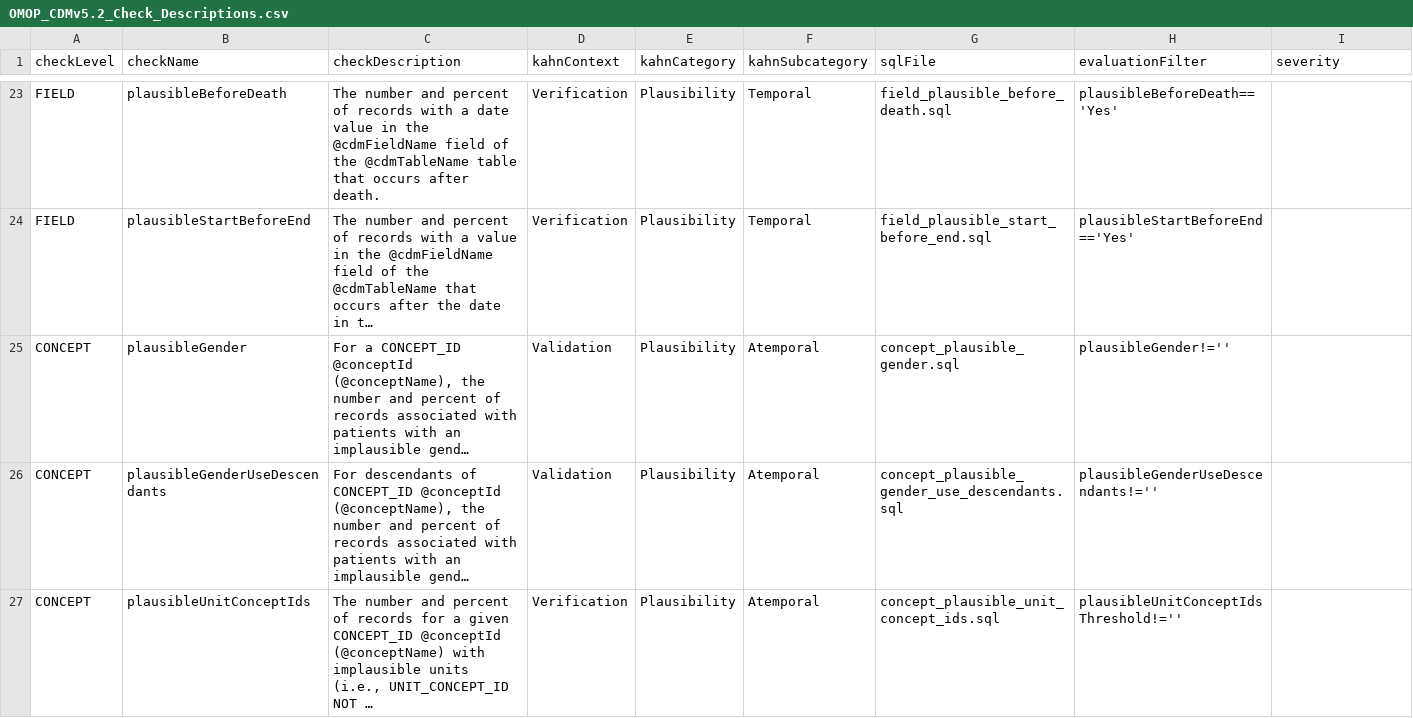
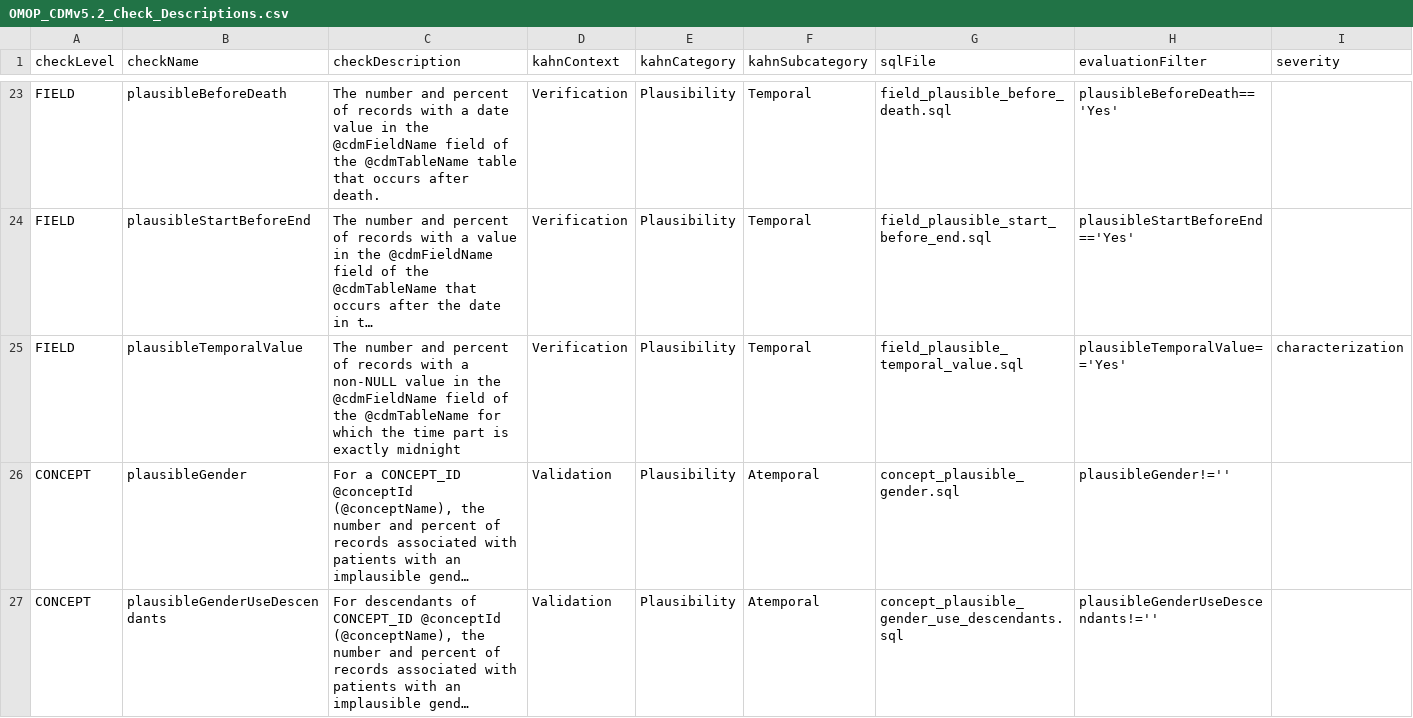
Before and after one commit to data2evidence/d2e-flows, a CSV file: data-quality/dqd-plugin/DataQualityDashboard-2.6.0/inst/csv/OMOP_CDMv5.2_Check_Descriptions.csv, drawn as a sheet; only a part is shown, gaps mark what is left out; the shorter side is filled out with more unchanged rows; long unchanged cells end in …; the diff names each change by its address in the sheet, - before the commit and + after, or states it on an @@ line.

Commit message:
Register new check

```diff
--- a/data-quality/dqd-plugin/DataQualityDashboard-2.6.0/inst/csv/OMOP_CDMv5.2_Check_Descriptions.csv
+++ b/data-quality/dqd-plugin/DataQualityDashboard-2.6.0/inst/csv/OMOP_CDMv5.2_Check_Descriptions.csv
+row 25: FIELD | plausibleTemporalValue | The number and percent of records with a non-NULL value in the @cdmFieldName field of the @cdmTableName for which the time part is exactly midnight | Verification | Plausibility | Temporal | field_plausible_temporal_value.sql | plausibleTemporalValue=='Yes' | characterization
```
Also changed, not shown: data-quality/dqd-plugin/DataQualityDashboard-2.6.0/inst/csv/OMOP_CDMv5.3_Check_Descriptions.csv, data-quality/dqd-plugin/DataQualityDashboard-2.6.0/inst/csv/OMOP_CDMv5.4_Check_Descriptions.csv.
